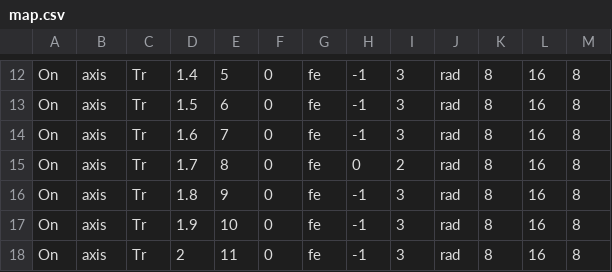
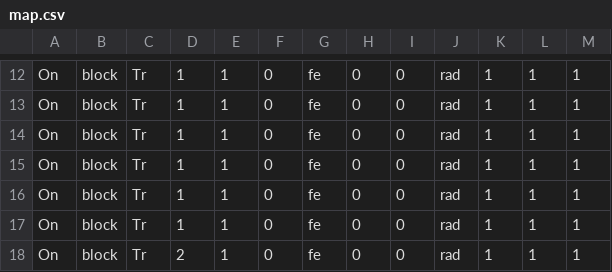
Before and after one commit to kawanokun0210/DirectXgame, a CSV file: Resource/map/map.csv, drawn as a sheet; only a part is shown, gaps mark what is left out; the diff covers the shown part only; the diff names each change by its address in the sheet, - before the commit and + after, or states it on an @@ line.

```diff
--- a/Resource/map/map.csv
+++ b/Resource/map/map.csv
-B12:B18: axis
+B12:B18: block
-D12: 1.4
+D12: 1
-E12: 5
+E12: 1
-H12:H14: -1
+H12:H14: 0
-I12:I14: 3
+I12:I14: 0
-K12:K18: 8
+K12:K18: 1
-L12:L18: 16
+L12:L18: 1
-M12:M18: 8
+M12:M18: 1
-D13: 1.5
+D13: 1
-E13: 6
+E13: 1
-D14: 1.6
+D14: 1
-E14: 7
+E14: 1
-D15: 1.7
+D15: 1
-E15: 8
+E15: 1
-I15: 2
+I15: 0
-D16: 1.8
+D16: 1
-E16: 9
+E16: 1
-H16:H18: -1
+H16:H18: 0
-I16:I18: 3
+I16:I18: 0
-D17: 1.9
+D17: 1
-E17: 10
+E17: 1
-E18: 11
+E18: 1
```
Also changed, not shown: 67 edited cells elsewhere in this file, 6 other files.
